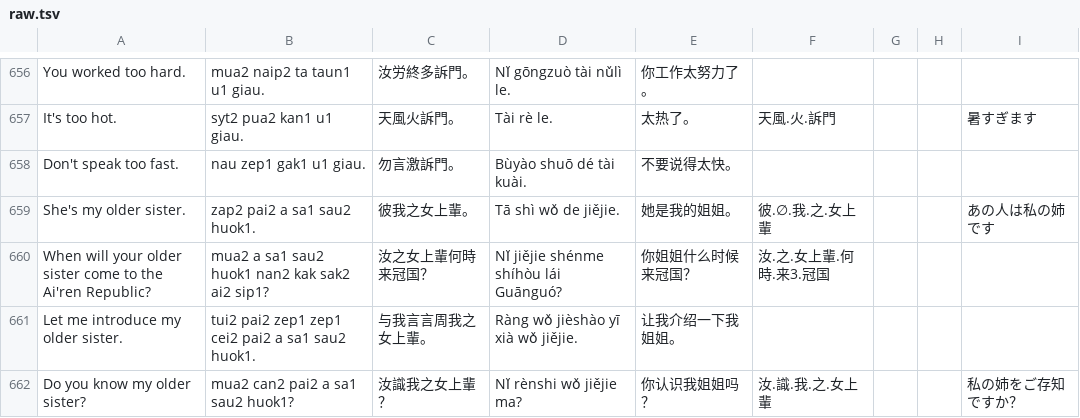
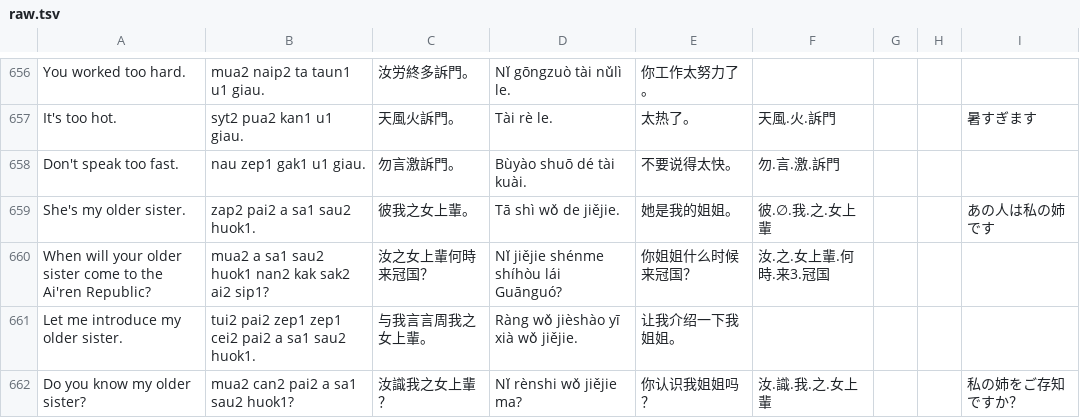
Before and after one commit to jurliyuuri/spoonfed_pekzep, a TSV file: docs/raw.tsv, drawn as a sheet; only a part is shown, gaps mark what is left out; the diff covers the shown part only.

```diff
--- a/docs/raw.tsv
+++ b/docs/raw.tsv
@@ -657,3 +657,3 @@ You worked too hard.	mua2 naip2 ta taun1 u1 giau.	汝労終多訴門。	Nǐ gōn
 It's too hot.	syt2 pua2 kan1 u1 giau.	天風火訴門。	Tài rè le.	太热了。	天風.火.訴門			暑すぎます
-Don't speak too fast.	nau zep1 gak1 u1 giau.	勿言激訴門。	Bùyào shuō dé tài kuài.	不要说得太快。				
+Don't speak too fast.	nau zep1 gak1 u1 giau.	勿言激訴門。	Bùyào shuō dé tài kuài.	不要说得太快。	勿.言.激.訴門			
 She's my older sister.	zap2 pai2 a sa1 sau2 huok1.	彼我之女上輩。	Tā shì wǒ de jiějie.	她是我的姐姐。	彼.∅.我.之.女上輩			あの人は私の姉です
```
Also changed, not shown: 6 edited cells elsewhere in this file, 37 other files.
